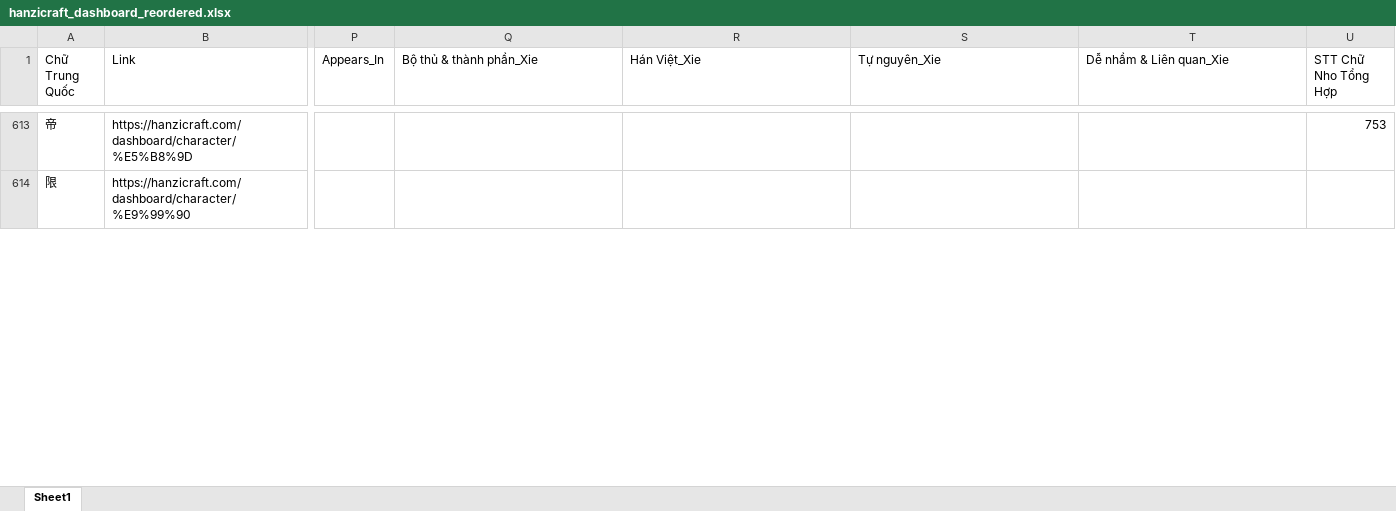
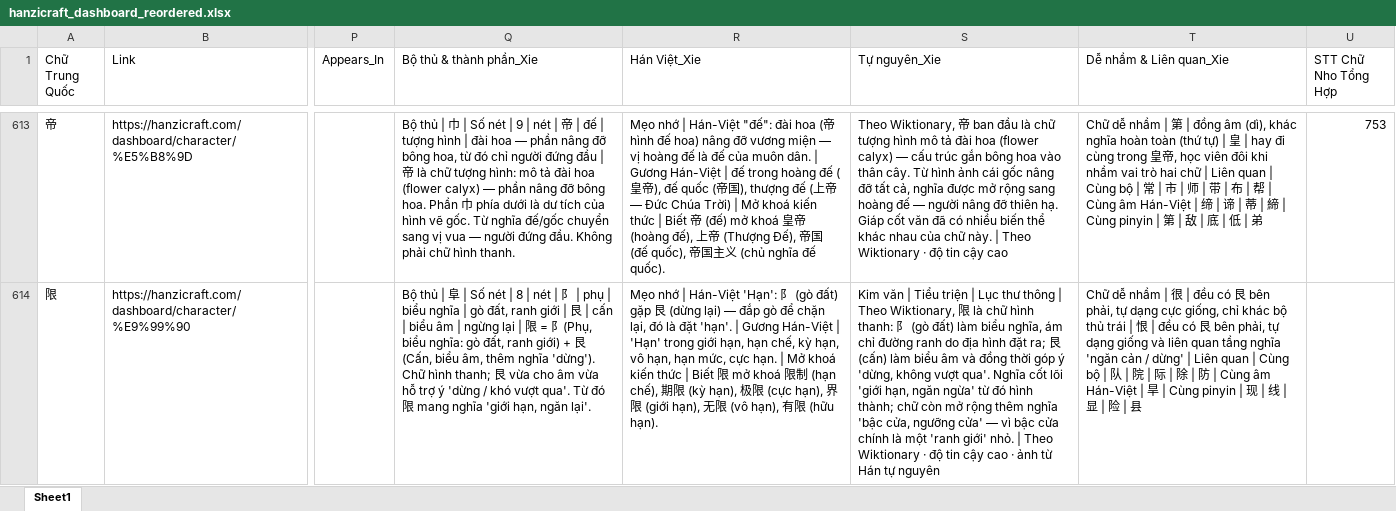
Before and after one commit to infinitehorizons2012-code/da-chiet-tu, an Excel workbook: hanzicraft_dashboard_reordered.xlsx, sheet Sheet1, drawn as a sheet; only a part is shown, gaps mark what is left out; values as stored, in another font and other column widths than the file's, no borders; the diff covers the shown part only; the diff names each change by its address in the sheet, - before the commit and + after, or states it on an @@ line.

```diff
--- a/hanzicraft_dashboard_reordered.xlsx (sheet Sheet1)
+++ b/hanzicraft_dashboard_reordered.xlsx (sheet Sheet1)
-Q613 (Bộ thủ & thành phần_Xie): (empty)
+Q613 (Bộ thủ & thành phần_Xie): Bộ thủ | 巾 | Số nét | 9 | nét | 帝 | đế | tượng hình | đài hoa — phần nâng đỡ bông hoa, từ đó chỉ người đứng đầu | 帝 là chữ tượng hình: mô tả đài hoa (flower calyx) — phần nâng đỡ bông hoa. Phần 巾 phía dưới là dư tích của hình vẽ gốc. Từ nghĩa đế/gốc chuyển sang vị vua — người đứng đầu. Không phải chữ hình thanh.
-R613 (Hán Việt_Xie): (empty)
+R613 (Hán Việt_Xie): Mẹo nhớ | Hán-Việt "đế": đài hoa (帝 hình đế hoa) nâng đỡ vương miện — vị hoàng đế là đế của muôn dân. | Gương Hán-Việt | đế trong hoàng đế (皇帝), đế quốc (帝国), thượng đế (上帝 — Đức Chúa Trời) | Mở khoá kiến thức | Biết 帝 (đế) mở khoá 皇帝 (hoàng đế), 上帝 (Thượng Đế), 帝国 (đế quốc), 帝国主义 (chủ nghĩa đế quốc).
-S613 (Tự nguyên_Xie): (empty)
+S613 (Tự nguyên_Xie): Theo Wiktionary, 帝 ban đầu là chữ tượng hình mô tả đài hoa (flower calyx) — cấu trúc gắn bông hoa vào thân cây. Từ hình ảnh cái gốc nâng đỡ tất cả, nghĩa được mở rộng sang hoàng đế — người nâng đỡ thiên hạ. Giáp cốt văn đã có nhiều biến thể khác nhau của chữ này. | Theo Wiktionary · độ tin cậy cao
-T613 (Dễ nhầm & Liên quan_Xie): (empty)
+T613 (Dễ nhầm & Liên quan_Xie): Chữ dễ nhầm | 第 | đồng âm (dì), khác nghĩa hoàn toàn (thứ tự) | 皇 | hay đi cùng trong 皇帝, học viên đôi khi nhầm vai trò hai chữ | Liên quan | Cùng bộ | 常 | 市 | 师 | 带 | 布 | 帮 | Cùng âm Hán-Việt | 缔 | 谛 | 蒂 | 締 | Cùng pinyin | 第 | 敌 | 底 | 低 | 弟
-Q614 (Bộ thủ & thành phần_Xie): (empty)
+Q614 (Bộ thủ & thành phần_Xie): Bộ thủ | 阜 | Số nét | 8 | nét | 阝 | phụ | biểu nghĩa | gò đất, ranh giới | 艮 | cấn | biểu âm | ngừng lại | 限 = 阝(Phụ, biểu nghĩa: gò đất, ranh giới) + 艮 (Cấn, biểu âm, thêm nghĩa 'dừng'). Chữ hình thanh; 艮 vừa cho âm vừa hỗ trợ ý 'dừng / khó vượt qua'. Từ đó 限 mang nghĩa 'giới hạn, ngăn lại'.
-R614 (Hán Việt_Xie): (empty)
+R614 (Hán Việt_Xie): Mẹo nhớ | Hán-Việt 'Hạn': 阝 (gò đất) gặp 艮 (dừng lại) — đắp gò để chặn lại, đó là đặt 'hạn'. | Gương Hán-Việt | 'Hạn' trong giới hạn, hạn chế, kỳ hạn, vô hạn, hạn mức, cực hạn. | Mở khoá kiến thức | Biết 限 mở khoá 限制 (hạn chế), 期限 (kỳ hạn), 极限 (cực hạn), 界限 (giới hạn), 无限 (vô hạn), 有限 (hữu hạn).
-S614 (Tự nguyên_Xie): (empty)
+S614 (Tự nguyên_Xie): Kim văn | Tiểu triện | Lục thư thông | Theo Wiktionary, 限 là chữ hình thanh: 阝 (gò đất) làm biểu nghĩa, ám chỉ đường ranh do địa hình đặt ra; 艮 (cấn) làm biểu âm và đồng thời góp ý 'dừng, không vượt qua'. Nghĩa cốt lõi 'giới hạn, ngăn ngừa' từ đó hình thành; chữ còn mở rộng thêm nghĩa 'bậc cửa, ngưỡng cửa' — vì bậc cửa chính là một 'ranh giới' nhỏ. | Theo Wiktionary · độ tin cậy cao · ảnh từ Hán tự nguyên
-T614 (Dễ nhầm & Liên quan_Xie): (empty)
+T614 (Dễ nhầm & Liên quan_Xie): Chữ dễ nhầm | 很 | đều có 艮 bên phải, tự dạng cực giống, chỉ khác bộ thủ trái | 恨 | đều có 艮 bên phải, tự dạng giống và liên quan tầng nghĩa 'ngăn cản / dừng' | Liên quan | Cùng bộ | 队 | 院 | 际 | 除 | 防 | Cùng âm Hán-Việt | 旱 | Cùng pinyin | 现 | 线 | 显 | 险 | 县
```
Also changed, not shown: 792 edited cells elsewhere in this sheet.
